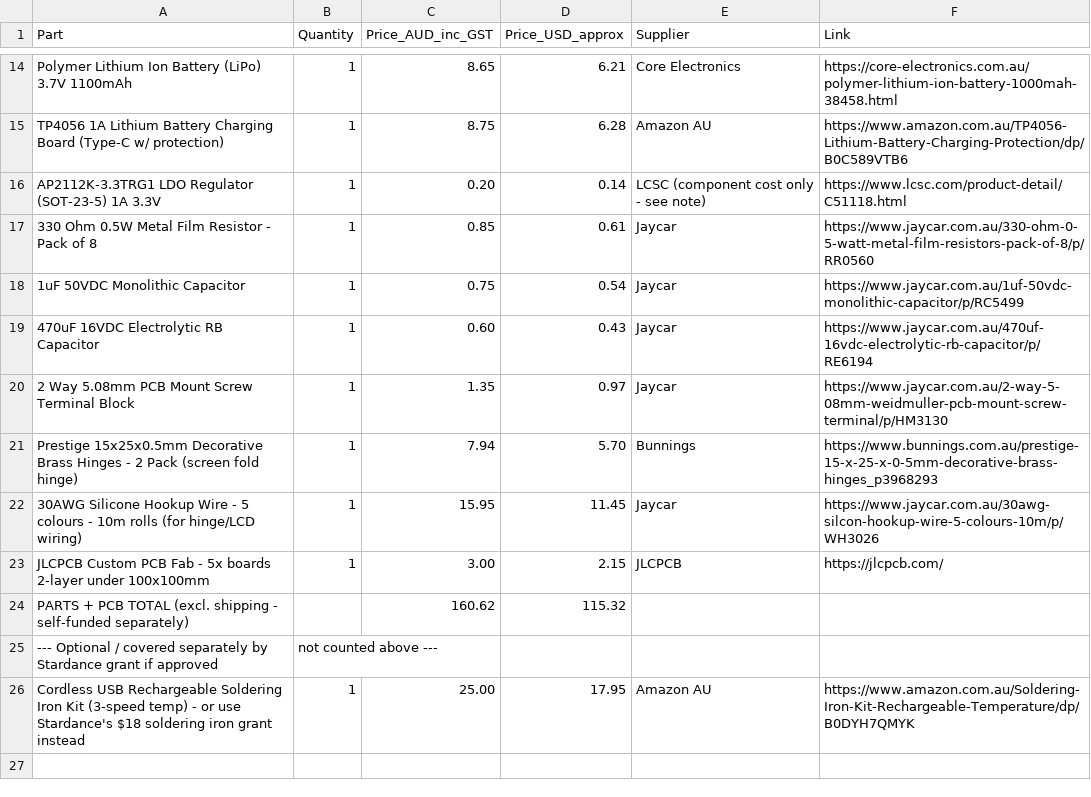
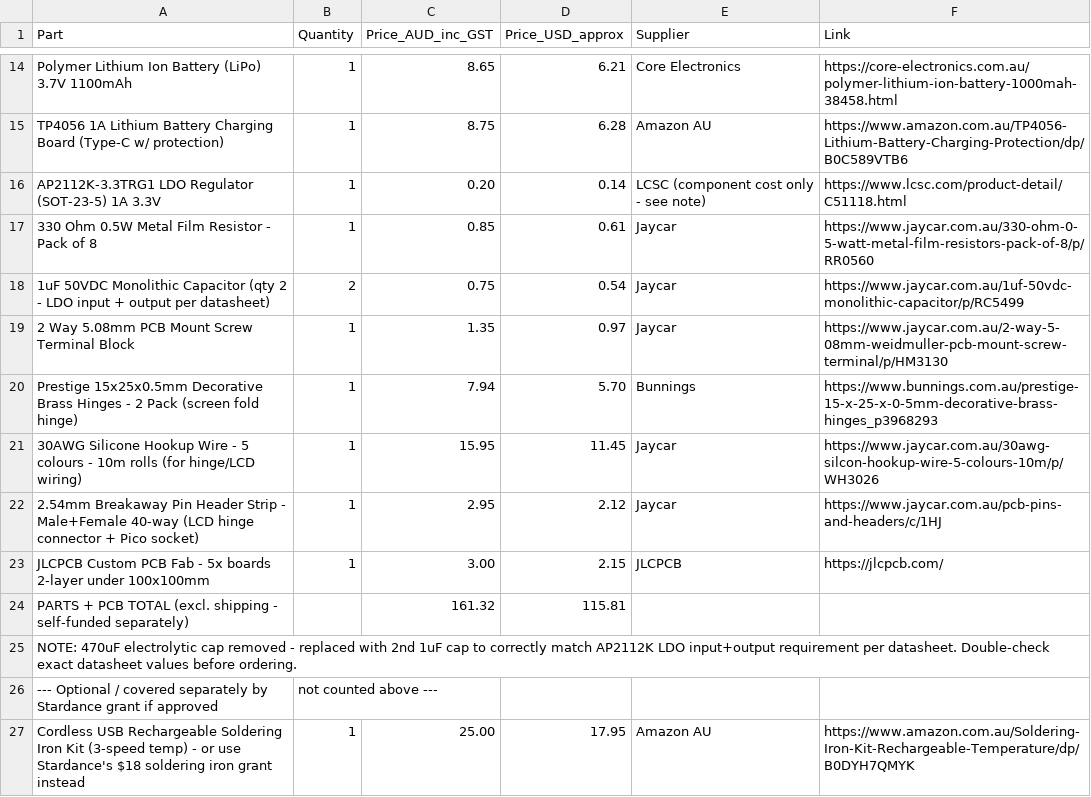
Before and after one commit to ttdgp6b7sy-ai/oxide-keys, a CSV file: BOM.csv, drawn as a sheet; only a part is shown, gaps mark what is left out.

Commit message:
Modify BOM with updated components and notes
Updated quantities and prices for components and added a note regarding the removal of a capacitor.

```diff
--- a/BOM.csv
+++ b/BOM.csv
@@ -17,4 +17,3 @@ AP2112K-3.3TRG1 LDO Regulator (SOT-23-5) 1A 3.3V,1,0.20,0.14,LCSC (component cos
 330 Ohm 0.5W Metal Film Resistor - Pack of 8,1,0.85,0.61,Jaycar,https://www.jaycar.com.au/330-ohm-0-5-watt-metal-film-resistors-pack-of-8/p/RR0560
-1uF 50VDC Monolithic Capacitor,1,0.75,0.54,Jaycar,https://www.jaycar.com.au/1uf-50vdc-monolithic-capacitor/p/RC5499
-470uF 16VDC Electrolytic RB Capacitor,1,0.60,0.43,Jaycar,https://www.jaycar.com.au/470uf-16vdc-electrolytic-rb-capacitor/p/RE6194
+1uF 50VDC Monolithic Capacitor (qty 2 - LDO input + output per datasheet),2,0.75,0.54,Jaycar,https://www.jaycar.com.au/1uf-50vdc-monolithic-capacitor/p/RC5499
 2 Way 5.08mm PCB Mount Screw Terminal Block,1,1.35,0.97,Jaycar,https://www.jaycar.com.au/2-way-5-08mm-weidmuller-pcb-mount-screw-terminal/p/HM3130
@@ -22,4 +21,6 @@ Prestige 15x25x0.5mm Decorative Brass Hinges - 2 Pack (screen fold hinge),1,7.94
 30AWG Silicone Hookup Wire - 5 colours - 10m rolls (for hinge/LCD wiring),1,15.95,11.45,Jaycar,https://www.jaycar.com.au/30awg-silcon-hookup-wire-5-colours-10m/p/WH3026
+2.54mm Breakaway Pin Header Strip - Male+Female 40-way (LCD hinge connector + Pico socket),1,2.95,2.12,Jaycar,https://www.jaycar.com.au/pcb-pins-and-headers/c/1HJ
 JLCPCB Custom PCB Fab - 5x boards 2-layer under 100x100mm,1,3.00,2.15,JLCPCB,https://jlcpcb.com/
-PARTS + PCB TOTAL (excl. shipping - self-funded separately),,160.62,115.32,,
+PARTS + PCB TOTAL (excl. shipping - self-funded separately),,161.32,115.81,,
+NOTE: 470uF electrolytic cap removed - replaced with 2nd 1uF cap to correctly match AP2112K LDO input+output requirement per datasheet. Double-check exact datasheet values before ordering.,,,,,
 --- Optional / covered separately by Stardance grant if approved, not counted above ---,,,,,
```
